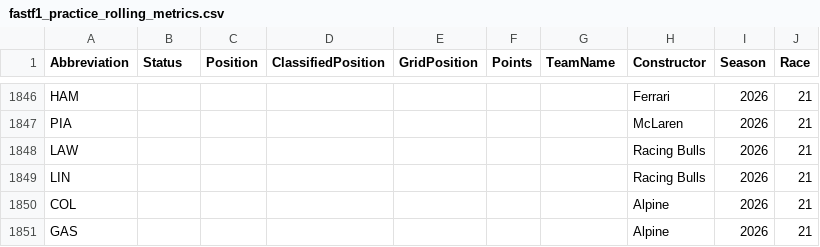
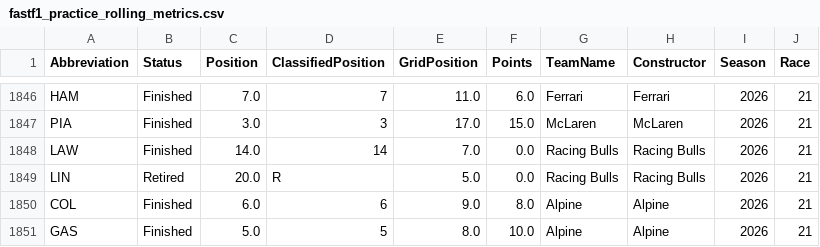
Before and after one commit to alexshepherd99/f1_fantasy, a CSV file: data/fastf1_practice_rolling_metrics.csv, drawn as a sheet; only a part is shown, gaps mark what is left out; the diff covers the shown part only; the diff names each change by its address in the sheet, - before the commit and + after, or states it on an @@ line.

Commit message:
Updated data and team pick after Las Vegas

```diff
--- a/data/fastf1_practice_rolling_metrics.csv
+++ b/data/fastf1_practice_rolling_metrics.csv
-B1846:B1848 (Status): (empty)
+B1846:B1848 (Status): Finished
-C1846 (Position): (empty)
+C1846 (Position): 7.0
-D1846 (ClassifiedPosition): (empty)
+D1846 (ClassifiedPosition): 7
-E1846 (GridPosition): (empty)
+E1846 (GridPosition): 11.0
-F1846 (Points): (empty)
+F1846 (Points): 6.0
-G1846 (TeamName): (empty)
+G1846 (TeamName): Ferrari
-C1847 (Position): (empty)
+C1847 (Position): 3.0
-D1847 (ClassifiedPosition): (empty)
+D1847 (ClassifiedPosition): 3
-E1847 (GridPosition): (empty)
+E1847 (GridPosition): 17.0
-F1847 (Points): (empty)
+F1847 (Points): 15.0
-G1847 (TeamName): (empty)
+G1847 (TeamName): McLaren
-C1848 (Position): (empty)
+C1848 (Position): 14.0
-D1848 (ClassifiedPosition): (empty)
+D1848 (ClassifiedPosition): 14
-E1848 (GridPosition): (empty)
+E1848 (GridPosition): 7.0
-F1848:F1849 (Points): (empty)
+F1848:F1849 (Points): 0.0
-G1848:G1849 (TeamName): (empty)
+G1848:G1849 (TeamName): Racing Bulls
-B1849 (Status): (empty)
+B1849 (Status): Retired
-C1849 (Position): (empty)
+C1849 (Position): 20.0
-D1849 (ClassifiedPosition): (empty)
+D1849 (ClassifiedPosition): R
-E1849 (GridPosition): (empty)
+E1849 (GridPosition): 5.0
-B1850:B1851 (Status): (empty)
+B1850:B1851 (Status): Finished
-C1850 (Position): (empty)
+C1850 (Position): 6.0
-D1850 (ClassifiedPosition): (empty)
+D1850 (ClassifiedPosition): 6
-E1850 (GridPosition): (empty)
+E1850 (GridPosition): 9.0
-F1850 (Points): (empty)
+F1850 (Points): 8.0
-G1850:G1851 (TeamName): (empty)
+G1850:G1851 (TeamName): Alpine
-C1851 (Position): (empty)
+C1851 (Position): 5.0
-D1851 (ClassifiedPosition): (empty)
+D1851 (ClassifiedPosition): 5
-E1851 (GridPosition): (empty)
+E1851 (GridPosition): 8.0
-F1851 (Points): (empty)
+F1851 (Points): 10.0
```
Also changed, not shown: 96 edited cells elsewhere in this file, data/f1_fantasy_constructors.csv, data/f1_fantasy_drivers.csv, 1 other file.
